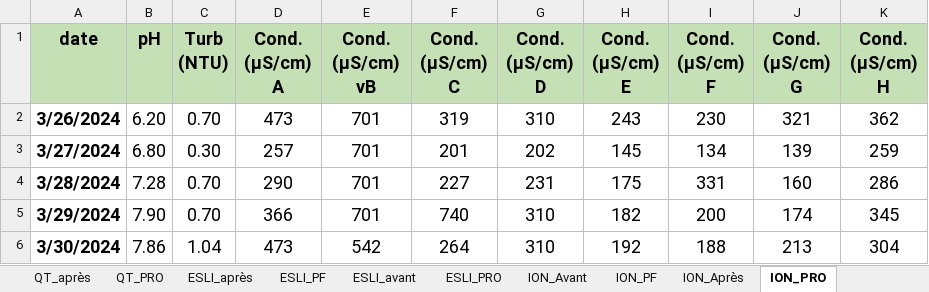
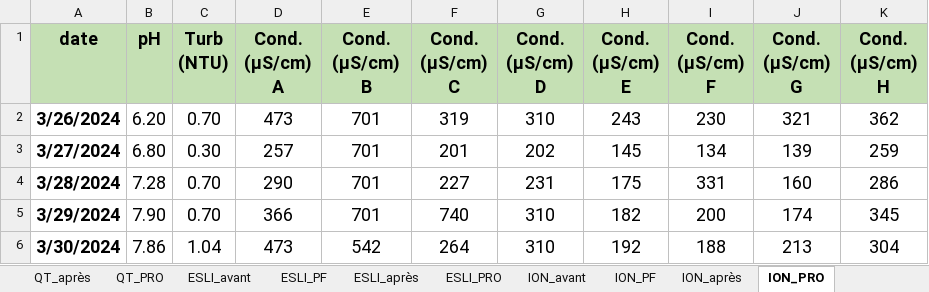
Before and after one commit to Ait-Omar/dashbord_dessalement, an Excel workbook: DATA/data préparé.xlsx, sheet ION_PRO, drawn as a sheet; only a part is shown; values as stored, in another font and other column widths than the file's, no borders; conditional formats not drawn; the diff names each change by its address in the sheet, - before the commit and + after, or states it on an @@ line.

```diff
--- a/DATA/data préparé.xlsx (sheet ION_PRO)
+++ b/DATA/data préparé.xlsx (sheet ION_PRO)
-sheet tab: ION_Avant
+sheet tab: ION_avant
-sheet tab: ION_Après
+sheet tab: ION_après
@@ sheet tab order changed: QT_après | QT_PRO | ESLI_avant | ESLI_PF | ESLI_après | ESLI_PRO | ION_avant | ION_PF | ION_après | ION_PRO @@
-E1: Cond. (µS/cm) vB
+E1: Cond. (µS/cm) B
```
Also changed, not shown: sheet QT_après, sheet QT_avant, sheet ION_PF, sheet QT_PRO, sheet ION_après, sheet ESLI_PF, 2 other files.
